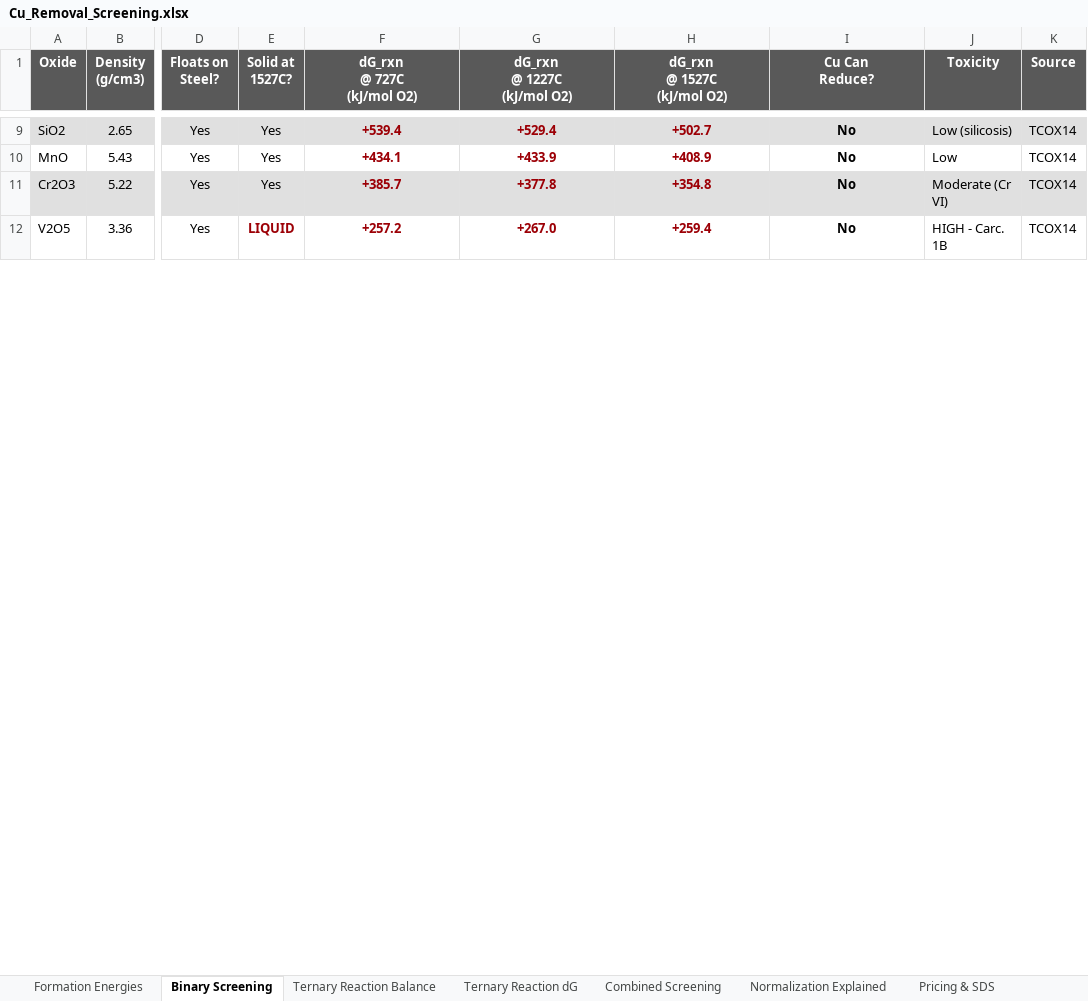
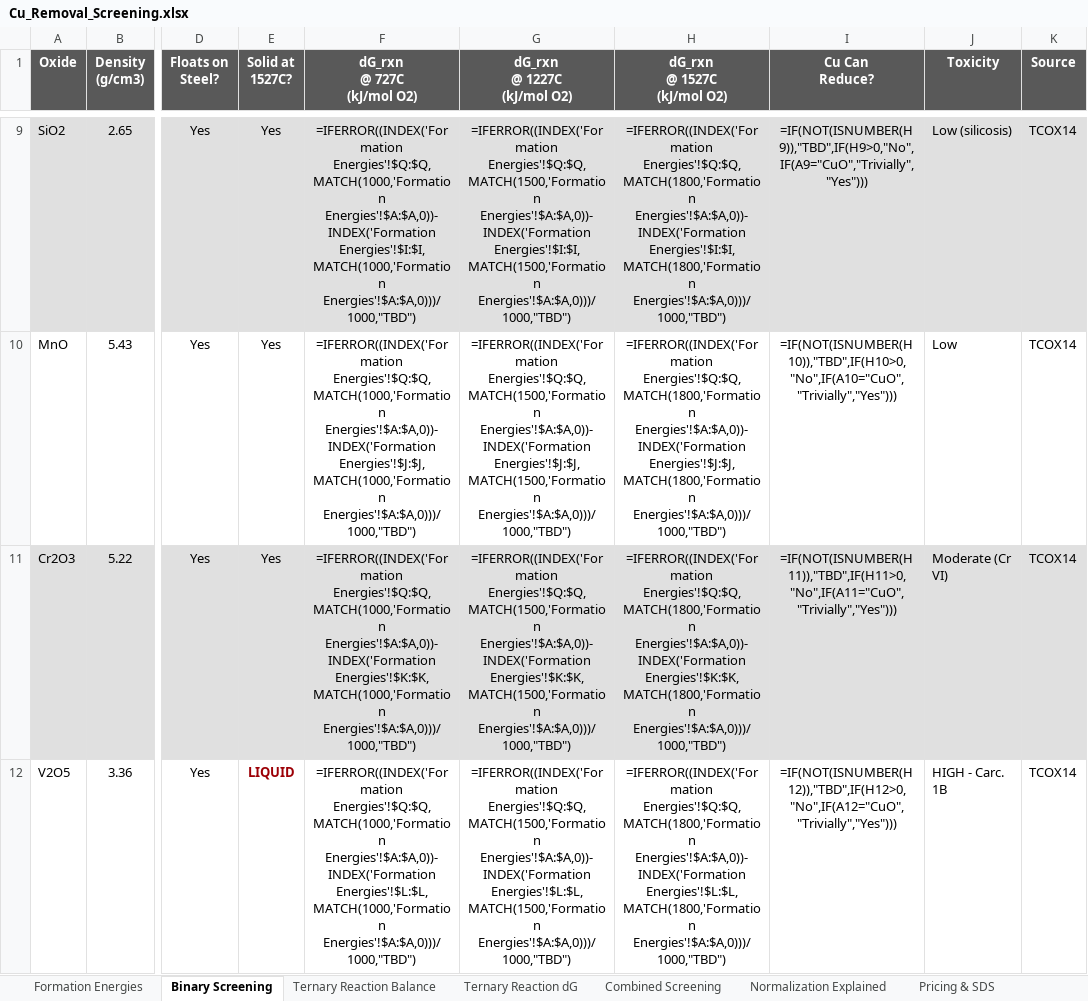
Before and after one commit to dimascad/honda-calphad, an Excel workbook: screening/Cu_Removal_Screening.xlsx, sheet Binary Screening, drawn as a sheet; only a part is shown, gaps mark what is left out; values as stored, in another font and other column widths than the file's, no borders; formulas without a stored value are shown as written; conditional formats not drawn; the diff covers the shown part only; the diff names each change by its address in the sheet, - before the commit and + after, or states it on an @@ line.

```diff
--- a/screening/Cu_Removal_Screening.xlsx (sheet Binary Screening)
+++ b/screening/Cu_Removal_Screening.xlsx (sheet Binary Screening)
-F9:I12 bold: on
+F9:I12 bold: off
-F9:H12 text colour: #9C0006
+F9:H12 text colour: black
-F9 (dG_rxn @ 727C (kJ/mol O2)): +539.4
+F9 (dG_rxn @ 727C (kJ/mol O2)): =IFERROR((INDEX('Formation Energies'!$Q:$Q,MATCH(1000,'Formation Energies'!$A:$A,0))-INDEX('Formation Energies'!$I:$I,MATCH(1000,'Formation Energies'!$A:$A,0)))/1000,"TBD")
-G9 (dG_rxn @ 1227C (kJ/mol O2)): +529.4
+G9 (dG_rxn @ 1227C (kJ/mol O2)): =IFERROR((INDEX('Formation Energies'!$Q:$Q,MATCH(1500,'Formation Energies'!$A:$A,0))-INDEX('Formation Energies'!$I:$I,MATCH(1500,'Formation Energies'!$A:$A,0)))/1000,"TBD")
-H9 (dG_rxn @ 1527C (kJ/mol O2)): +502.7
+H9 (dG_rxn @ 1527C (kJ/mol O2)): =IFERROR((INDEX('Formation Energies'!$Q:$Q,MATCH(1800,'Formation Energies'!$A:$A,0))-INDEX('Formation Energies'!$I:$I,MATCH(1800,'Formation Energies'!$A:$A,0)))/1000,"TBD")
-I9 (Cu Can Reduce?): No
+I9 (Cu Can Reduce?): =IF(NOT(ISNUMBER(H9)),"TBD",IF(H9>0,"No",IF(A9="CuO","Trivially","Yes")))
-F10 (dG_rxn @ 727C (kJ/mol O2)): +434.1
+F10 (dG_rxn @ 727C (kJ/mol O2)): =IFERROR((INDEX('Formation Energies'!$Q:$Q,MATCH(1000,'Formation Energies'!$A:$A,0))-INDEX('Formation Energies'!$J:$J,MATCH(1000,'Formation Energies'!$A:$A,0)))/1000,"TBD")
-G10 (dG_rxn @ 1227C (kJ/mol O2)): +433.9
+G10 (dG_rxn @ 1227C (kJ/mol O2)): =IFERROR((INDEX('Formation Energies'!$Q:$Q,MATCH(1500,'Formation Energies'!$A:$A,0))-INDEX('Formation Energies'!$J:$J,MATCH(1500,'Formation Energies'!$A:$A,0)))/1000,"TBD")
-H10 (dG_rxn @ 1527C (kJ/mol O2)): +408.9
+H10 (dG_rxn @ 1527C (kJ/mol O2)): =IFERROR((INDEX('Formation Energies'!$Q:$Q,MATCH(1800,'Formation Energies'!$A:$A,0))-INDEX('Formation Energies'!$J:$J,MATCH(1800,'Formation Energies'!$A:$A,0)))/1000,"TBD")
-I10 (Cu Can Reduce?): No
+I10 (Cu Can Reduce?): =IF(NOT(ISNUMBER(H10)),"TBD",IF(H10>0,"No",IF(A10="CuO","Trivially","Yes")))
-F11 (dG_rxn @ 727C (kJ/mol O2)): +385.7
+F11 (dG_rxn @ 727C (kJ/mol O2)): =IFERROR((INDEX('Formation Energies'!$Q:$Q,MATCH(1000,'Formation Energies'!$A:$A,0))-INDEX('Formation Energies'!$K:$K,MATCH(1000,'Formation Energies'!$A:$A,0)))/1000,"TBD")
-G11 (dG_rxn @ 1227C (kJ/mol O2)): +377.8
+G11 (dG_rxn @ 1227C (kJ/mol O2)): =IFERROR((INDEX('Formation Energies'!$Q:$Q,MATCH(1500,'Formation Energies'!$A:$A,0))-INDEX('Formation Energies'!$K:$K,MATCH(1500,'Formation Energies'!$A:$A,0)))/1000,"TBD")
-H11 (dG_rxn @ 1527C (kJ/mol O2)): +354.8
+H11 (dG_rxn @ 1527C (kJ/mol O2)): =IFERROR((INDEX('Formation Energies'!$Q:$Q,MATCH(1800,'Formation Energies'!$A:$A,0))-INDEX('Formation Energies'!$K:$K,MATCH(1800,'Formation Energies'!$A:$A,0)))/1000,"TBD")
-I11 (Cu Can Reduce?): No
+I11 (Cu Can Reduce?): =IF(NOT(ISNUMBER(H11)),"TBD",IF(H11>0,"No",IF(A11="CuO","Trivially","Yes")))
-F12 (dG_rxn @ 727C (kJ/mol O2)): +257.2
+F12 (dG_rxn @ 727C (kJ/mol O2)): =IFERROR((INDEX('Formation Energies'!$Q:$Q,MATCH(1000,'Formation Energies'!$A:$A,0))-INDEX('Formation Energies'!$L:$L,MATCH(1000,'Formation Energies'!$A:$A,0)))/1000,"TBD")
-G12 (dG_rxn @ 1227C (kJ/mol O2)): +267.0
+G12 (dG_rxn @ 1227C (kJ/mol O2)): =IFERROR((INDEX('Formation Energies'!$Q:$Q,MATCH(1500,'Formation Energies'!$A:$A,0))-INDEX('Formation Energies'!$L:$L,MATCH(1500,'Formation Energies'!$A:$A,0)))/1000,"TBD")
-H12 (dG_rxn @ 1527C (kJ/mol O2)): +259.4
+H12 (dG_rxn @ 1527C (kJ/mol O2)): =IFERROR((INDEX('Formation Energies'!$Q:$Q,MATCH(1800,'Formation Energies'!$A:$A,0))-INDEX('Formation Energies'!$L:$L,MATCH(1800,'Formation Energies'!$A:$A,0)))/1000,"TBD")
-I12 (Cu Can Reduce?): No
+I12 (Cu Can Reduce?): =IF(NOT(ISNUMBER(H12)),"TBD",IF(H12>0,"No",IF(A12="CuO","Trivially","Yes")))
```
Also changed, not shown: 3 added rows, 1 removed row, 52 edited cells and cell formats elsewhere in this sheet, sheet Combined Screening, sheet Ternary Reaction Balance, sheet Ternary Reaction dG, sheet Formation Energies, screening/Validation_Results.xlsx, 3 other files.
